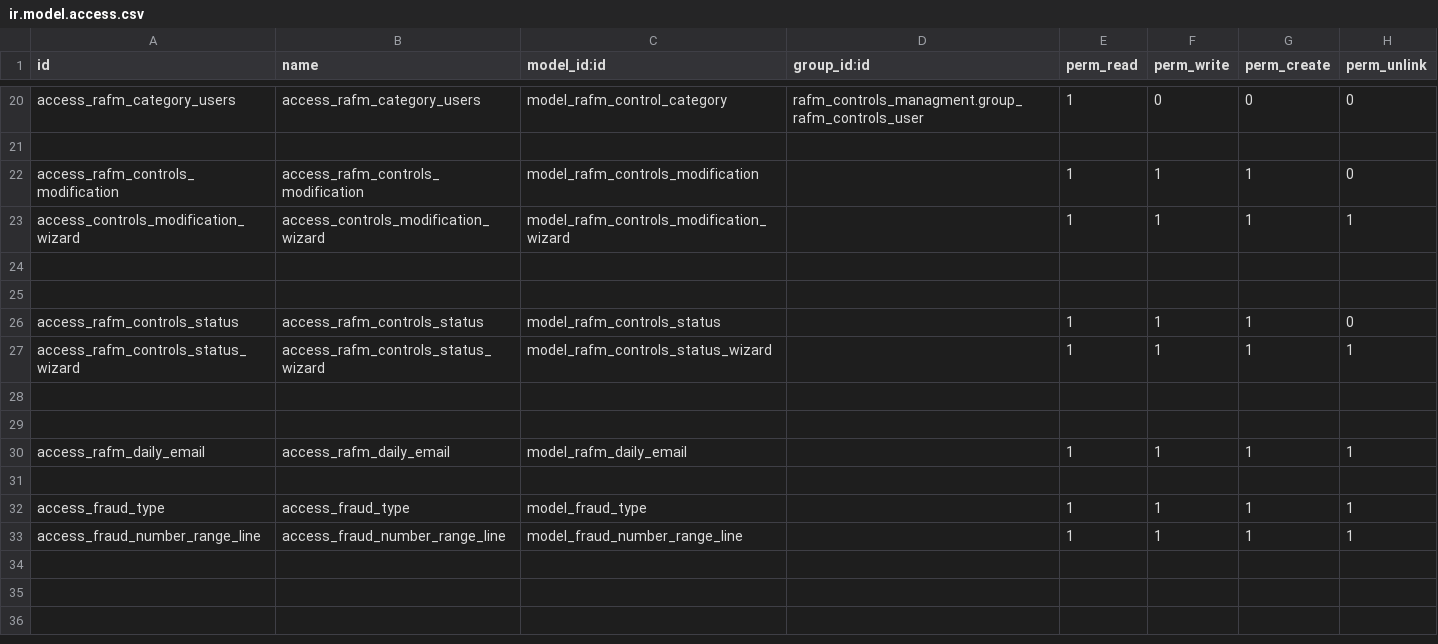
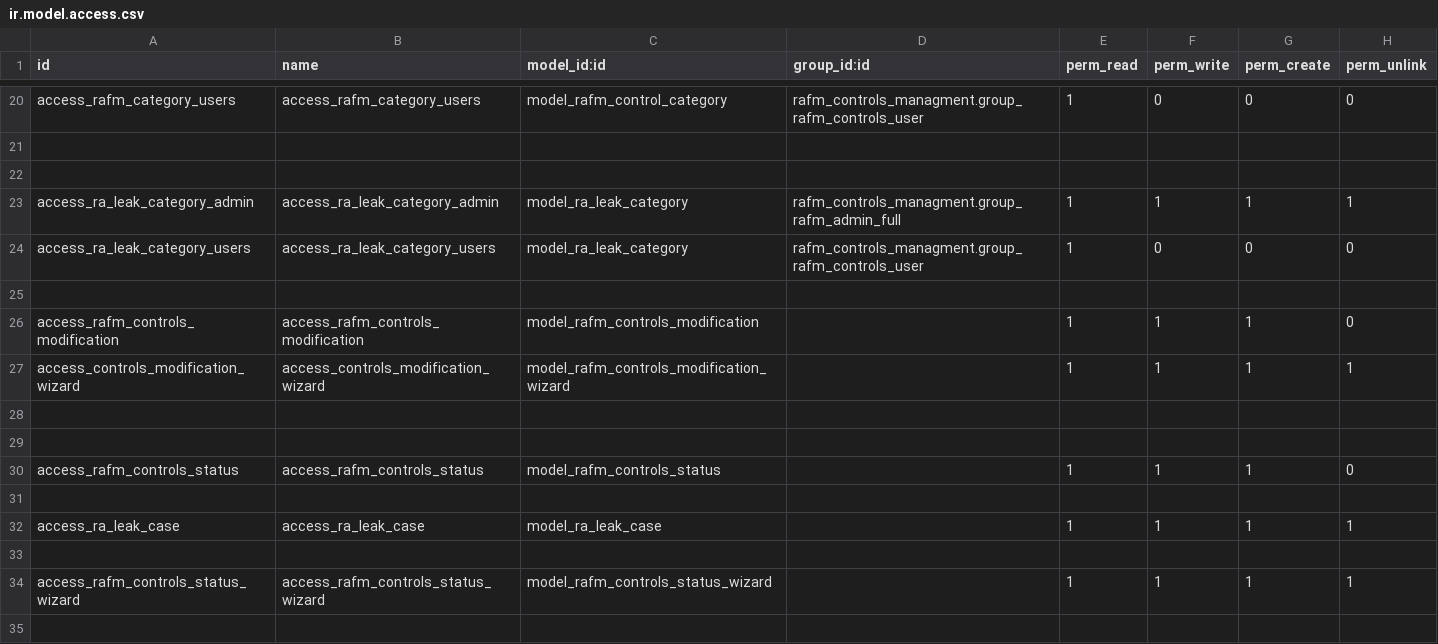
Before and after one commit to abdofrea/odoo_rafm, a CSV file: rafm_controls_managment/security/ir.model.access.csv, drawn as a sheet; only a part is shown, gaps mark what is left out; the shorter side is filled out with more unchanged rows.

Commit message:
adding RA Cases

```diff
--- a/rafm_controls_managment/security/ir.model.access.csv
+++ b/rafm_controls_managment/security/ir.model.access.csv
@@ -21,2 +21,6 @@ access_rafm_category_users,access_rafm_category_users,model_rafm_control_categor
 
+
+access_ra_leak_category_admin,access_ra_leak_category_admin,model_ra_leak_category,rafm_controls_managment.group_rafm_admin_full,1,1,1,1
+access_ra_leak_category_users,access_ra_leak_category_users,model_ra_leak_category,rafm_controls_managment.group_rafm_controls_user,1,0,0,0
+
 access_rafm_controls_modification,access_rafm_controls_modification,model_rafm_controls_modification,,1,1,1,0
@@ -26,2 +30,5 @@ access_controls_modification_wizard,access_controls_modification_wizard,model_ra
 access_rafm_controls_status,access_rafm_controls_status,model_rafm_controls_status,,1,1,1,0
+
+access_ra_leak_case,access_ra_leak_case,model_ra_leak_case,,1,1,1,1
+
 access_rafm_controls_status_wizard,access_rafm_controls_status_wizard,model_rafm_controls_status_wizard,,1,1,1,1
```
Also changed, not shown: 5 other files.
